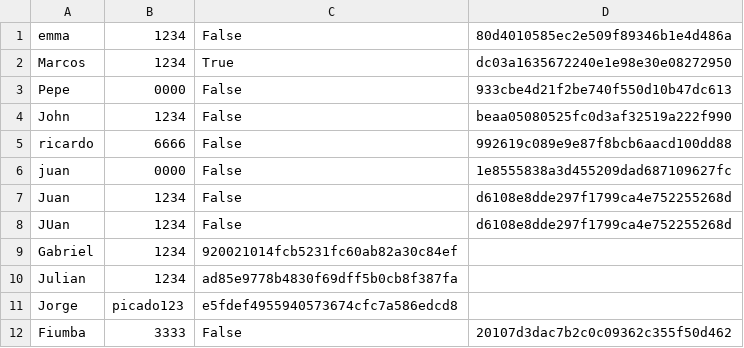
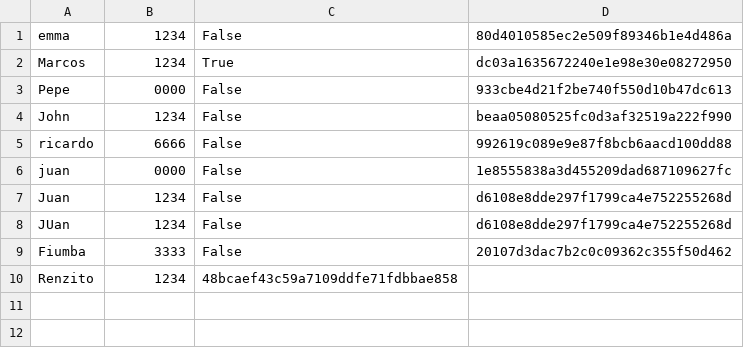
Before and after one commit to wopassord/Proyecto-POO2, a CSV file: Servidor/usuarios_servidor_uno.csv, drawn as a sheet; removed rows and columns are numbered as before the commit, all else as after; the diff names each change by its address in the sheet, - before the commit and + after, or states it on an @@ line.

```diff
--- a/Servidor/usuarios_servidor_uno.csv
+++ b/Servidor/usuarios_servidor_uno.csv
-row 9: Gabriel | 1234 | 920021014fcb5231fc60ab82a30c84ef
-row 10: Julian | 1234 | ad85e9778b4830f69dff5b0cb8f387fa
-row 11: Jorge | picado123 | e5fdef4955940573674cfc7a586edcd8
+row 10: Renzito | 1234 | 48bcaef43c59a7109ddfe71fdbbae858
```
Also changed, not shown: Servidor/log_trabajo.csv, 1 other file.
